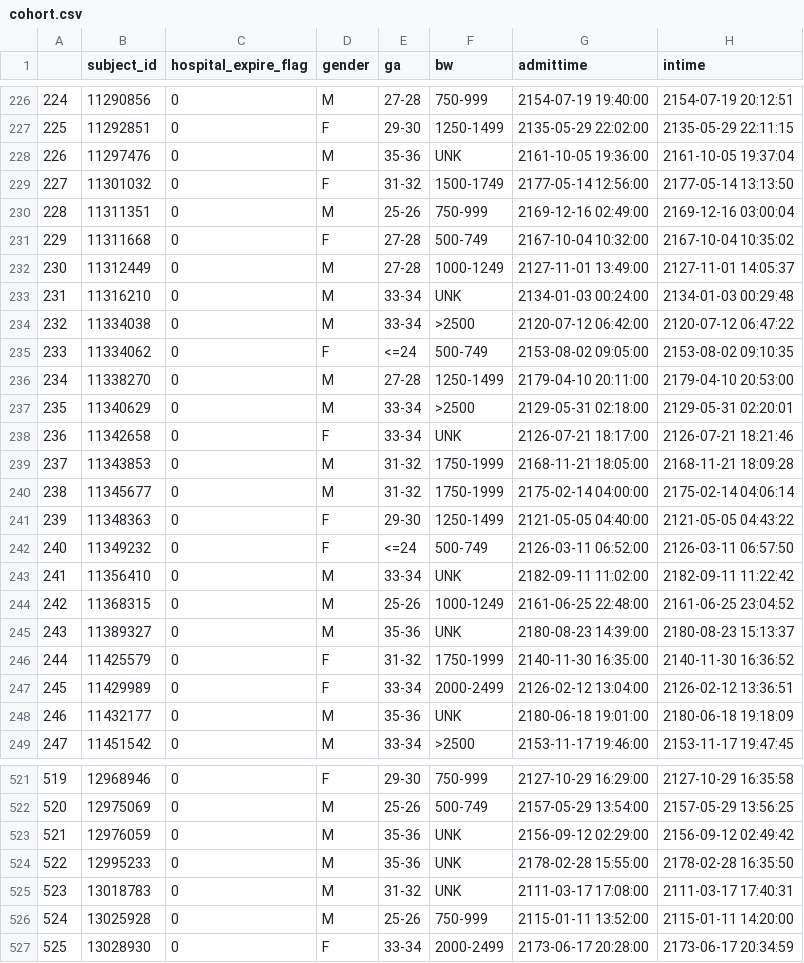
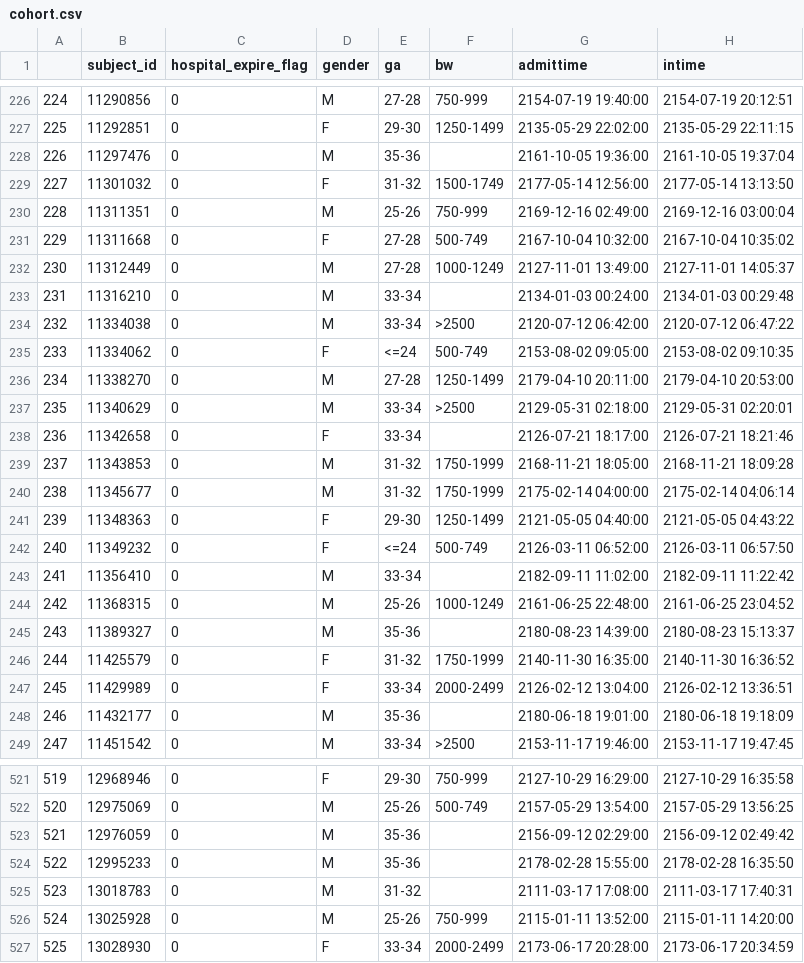
Before and after one commit to irith-kat/NICU-MP, a CSV file: cohort.csv, drawn as a sheet; only a part is shown, gaps mark what is left out; the diff covers the shown part only; the diff names each change by its address in the sheet, - before the commit and + after, or states it on an @@ line.

```diff
--- a/cohort.csv
+++ b/cohort.csv
-F228 (bw): UNK
+F228 (bw): (empty)
-F233 (bw): UNK
+F233 (bw): (empty)
-F238 (bw): UNK
+F238 (bw): (empty)
-F243 (bw): UNK
+F243 (bw): (empty)
-F245 (bw): UNK
+F245 (bw): (empty)
-F248 (bw): UNK
+F248 (bw): (empty)
-F523:F525 (bw): UNK
+F523:F525 (bw): (empty)
```
Also changed, not shown: 117 edited cells elsewhere in this file, 1 other file.
